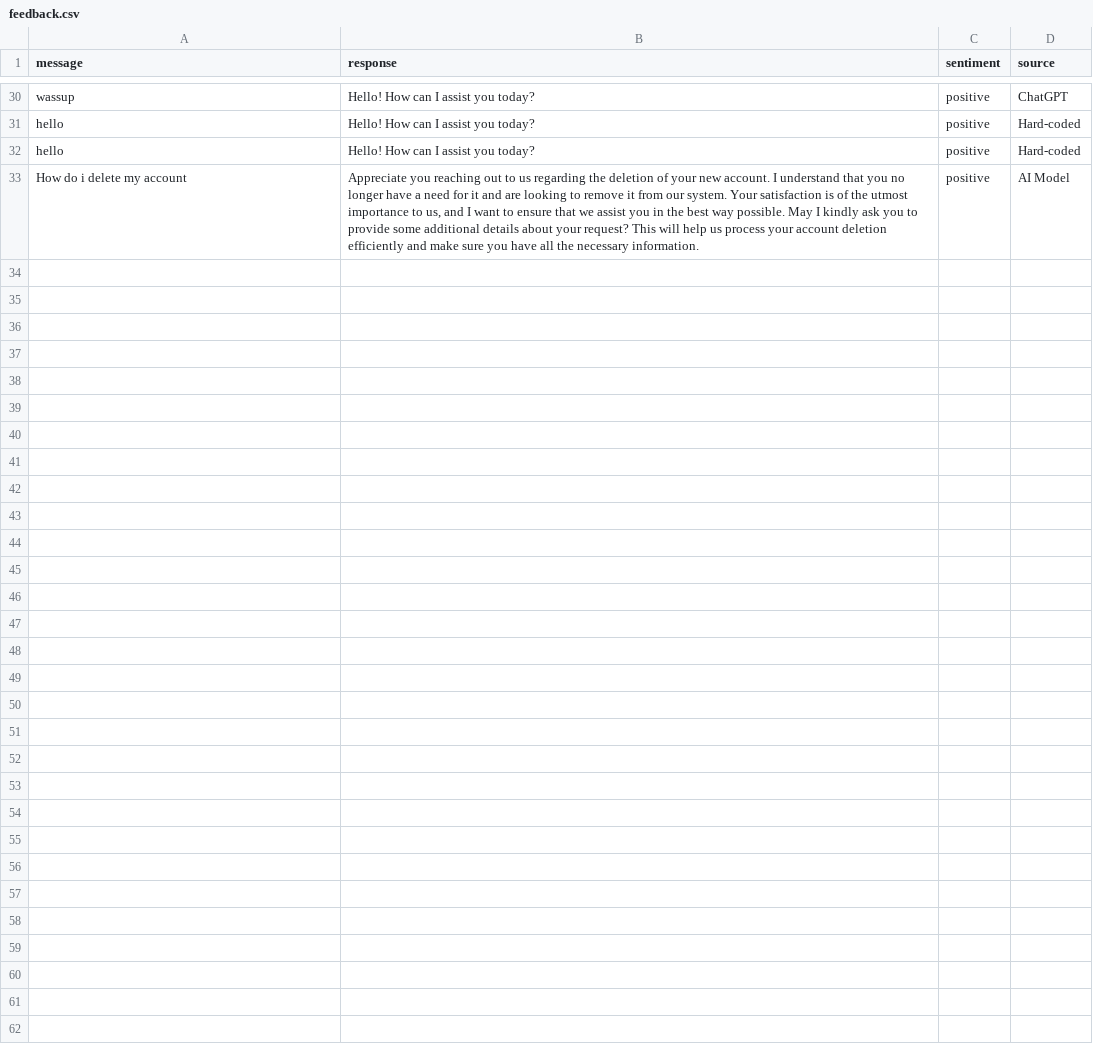
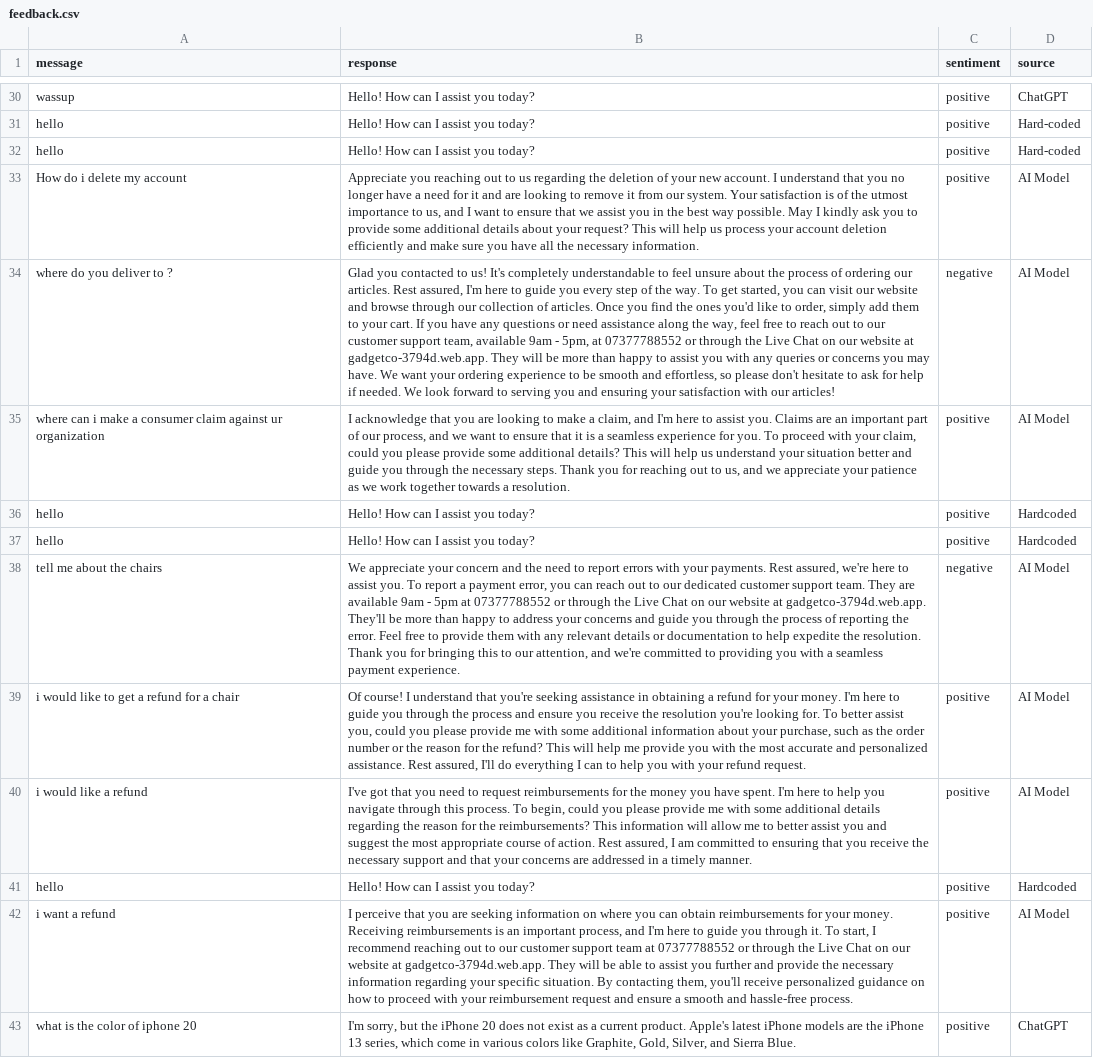
Before and after one commit to Femlol1/GadgetCo, a CSV file: ecom-webapp-backend/feedback.csv, drawn as a sheet; only a part is shown, gaps mark what is left out; the diff names each change by its address in the sheet, - before the commit and + after, or states it on an @@ line.

```diff
--- a/ecom-webapp-backend/feedback.csv
+++ b/ecom-webapp-backend/feedback.csv
+row 34: where do you deliver to ? | Glad you contacted to us! It's completely understandable to feel unsure about the process of ordering our articles. Rest assured, I'm here to guide you every step of the way. To get started, you can visit our website and browse through our collection of articles. Once you find the ones you'd like to order, simply add them to your cart. If you have any questions or need assistance along the way, feel free to reach out to our customer support team, available 9am - 5pm, at 07377788552 or through the Live Chat on our website at gadgetco-3794d.web.app. They will be more than happy to assist you with any queries or concerns you may have. We want your ordering experience to be smooth and effortless, so please don't hesitate to ask for help if needed. We look forward to serving you and ensuring your satisfaction with our articles! | negative | AI Model
+row 35: where can i make a consumer claim against ur organization | I acknowledge that you are looking to make a claim, and I'm here to assist you. Claims are an important part of our process, and we want to ensure that it is a seamless experience for you. To proceed with your claim, could you please provide some additional details? This will help us understand your situation better and guide you through the necessary steps. Thank you for reaching out to us, and we appreciate your patience as we work together towards a resolution. | positive | AI Model
+row 36: hello | Hello! How can I assist you today? | positive | Hardcoded
+row 37: hello | Hello! How can I assist you today? | positive | Hardcoded
+row 38: tell me about the chairs | We appreciate your concern and the need to report errors with your payments. Rest assured, we're here to assist you. To report a payment error, you can reach out to our dedicated customer support team. They are available 9am - 5pm at 07377788552 or through the Live Chat on our website at gadgetco-3794d.web.app. They'll be more than happy to address your concerns and guide you through the process of reporting the error. Feel free to provide them with any relevant details or documentation to help expedite the resolution. Thank you for bringing this to our attention, and we're committed to providing you with a seamless payment experience. | negative | AI Model
+row 39: i would like to get a refund for a chair | Of course! I understand that you're seeking assistance in obtaining a refund for your money. I'm here to guide you through the process and ensure you receive the resolution you're looking for. To better assist you, could you please provide me with some additional information about your purchase, such as the order number or the reason for the refund? This will help me provide you with the most accurate and personalized assistance. Rest assured, I'll do everything I can to help you with your refund request. | positive | AI Model
+row 40: i would like a refund | I've got that you need to request reimbursements for the money you have spent. I'm here to help you navigate through this process. To begin, could you please provide me with some additional details regarding the reason for the reimbursements? This information will allow me to better assist you and suggest the most appropriate course of action. Rest assured, I am committed to ensuring that you receive the necessary support and that your concerns are addressed in a timely manner. | positive | AI Model
+row 41: hello | Hello! How can I assist you today? | positive | Hardcoded
+row 42: i want a refund | I perceive that you are seeking information on where you can obtain reimbursements for your money. Receiving reimbursements is an important process, and I'm here to guide you through it. To start, I recommend reaching out to our customer support team at 07377788552 or through the Live Chat on our website at gadgetco-3794d.web.app. They will be able to assist you further and provide the necessary information regarding your specific situation. By contacting them, you'll receive personalized guidance on how to proceed with your reimbursement request and ensure a smooth and hassle-free process. | positive | AI Model
+row 43: what is the color of iphone 20 | I'm sorry, but the iPhone 20 does not exist as a current product. Apple's latest iPhone models are the iPhone 13 series, which come in various colors like Graphite, Gold, Silver, and Sierra Blue. | positive | ChatGPT
```
Also changed, not shown: 3 other files.
